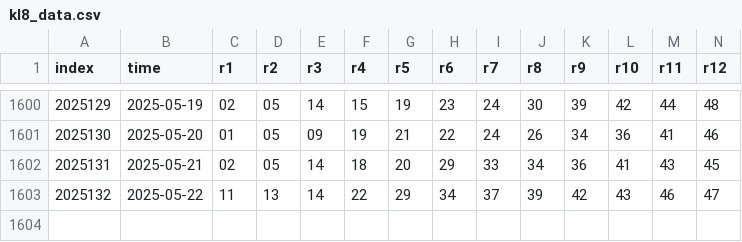
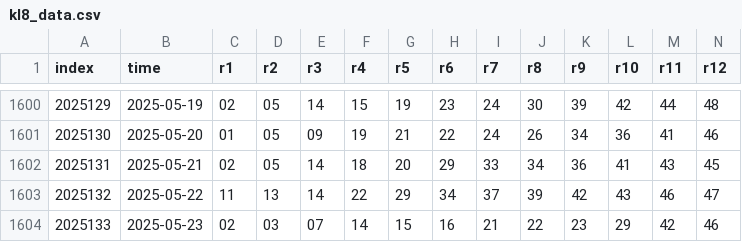
Before and after one commit to ipdisabled/fetch_data, a CSV file: kl8_data.csv, drawn as a sheet; only a part is shown, gaps mark what is left out; rows hold the shown columns only; the diff names each change by its address in the sheet, - before the commit and + after, or states it on an @@ line.

```diff
--- a/kl8_data.csv
+++ b/kl8_data.csv
+row 1604: 2025133 | 2025-05-23 | 02 | 03 | 07 | 14 | 15 | 16 | 21 | 22 | 23 | 29 | 42 | 46
```
Also changed, not shown: pl3_data.csv, pl5_data.csv.
